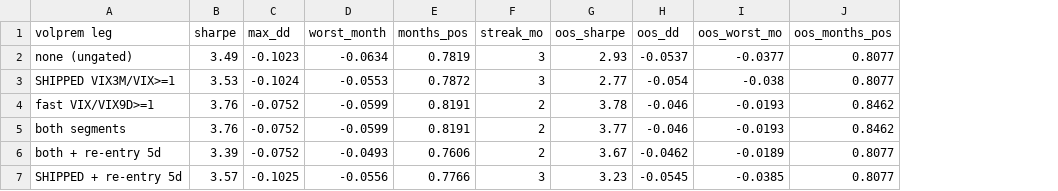
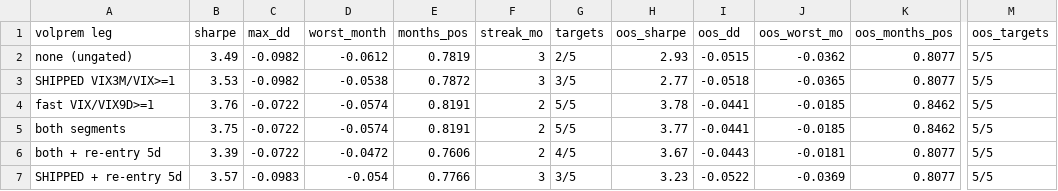
Before and after one commit to AlexSilka/quant_portfolio, a CSV file: reports/volprem/volprem_gates_book.csv, drawn as a sheet; only a part is shown, gaps mark what is left out; addresses are those after the commit; the diff names each change by its address in the sheet, - before the commit and + after, or states it on an @@ line.

```diff
--- a/reports/volprem/volprem_gates_book.csv
+++ b/reports/volprem/volprem_gates_book.csv
+column G (targets), rows 2-7: 2/5 | 3/5 | 5/5 | 5/5 | 4/5 | 3/5
+column M (oos_targets), rows 2-7: all 5/5
-C2 (max_dd): -0.1023
+C2 (max_dd): -0.0982
-D2 (worst_month): -0.0634
+D2 (worst_month): -0.0612
-I2 (oos_dd): -0.0537
+I2 (oos_dd): -0.0515
-J2 (oos_worst_mo): -0.0377
+J2 (oos_worst_mo): -0.0362
-C3 (max_dd): -0.1024
+C3 (max_dd): -0.0982
-D3 (worst_month): -0.0553
+D3 (worst_month): -0.0538
-I3 (oos_dd): -0.054
+I3 (oos_dd): -0.0518
-J3 (oos_worst_mo): -0.038
+J3 (oos_worst_mo): -0.0365
-C4:C6 (max_dd): -0.0752
+C4:C6 (max_dd): -0.0722
-D4:D5 (worst_month): -0.0599
+D4:D5 (worst_month): -0.0574
-I4:I5 (oos_dd): -0.046
+I4:I5 (oos_dd): -0.0441
-J4:J5 (oos_worst_mo): -0.0193
+J4:J5 (oos_worst_mo): -0.0185
-B5 (sharpe): 3.76
+B5 (sharpe): 3.75
-D6 (worst_month): -0.0493
+D6 (worst_month): -0.0472
-I6 (oos_dd): -0.0462
+I6 (oos_dd): -0.0443
-J6 (oos_worst_mo): -0.0189
+J6 (oos_worst_mo): -0.0181
-C7 (max_dd): -0.1025
+C7 (max_dd): -0.0983
-D7 (worst_month): -0.0556
+D7 (worst_month): -0.054
-I7 (oos_dd): -0.0545
+I7 (oos_dd): -0.0522
-J7 (oos_worst_mo): -0.0385
+J7 (oos_worst_mo): -0.0369
```
Also changed, not shown: reports/volprem/volprem_gates_threshold_surface.csv, 3 other files.
